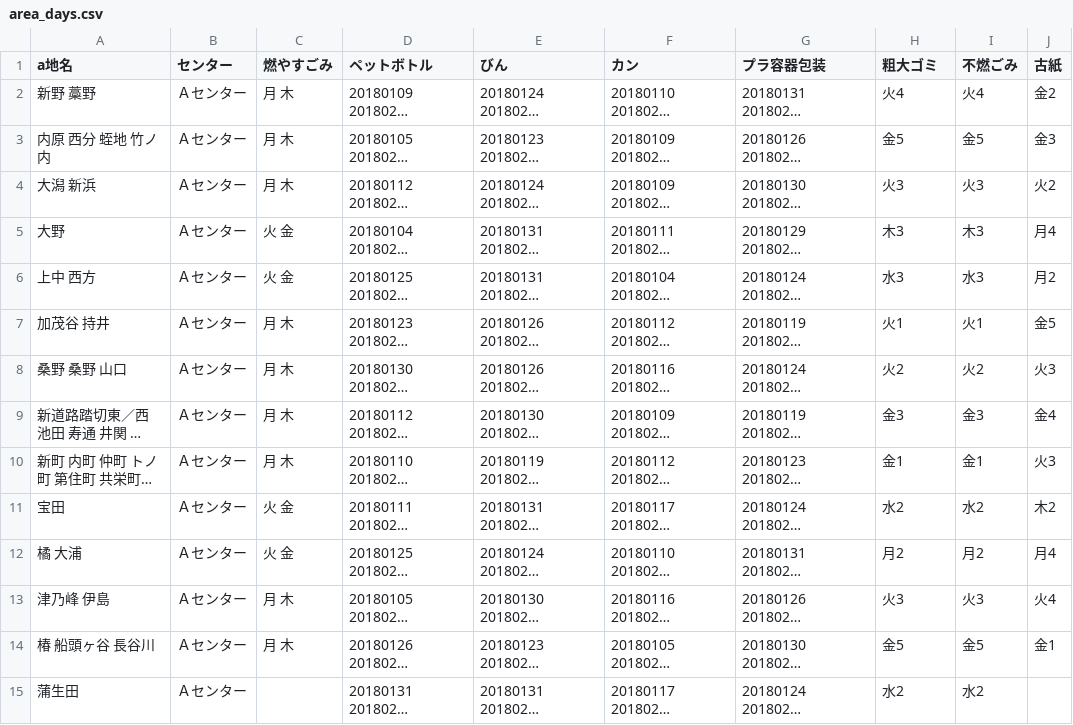
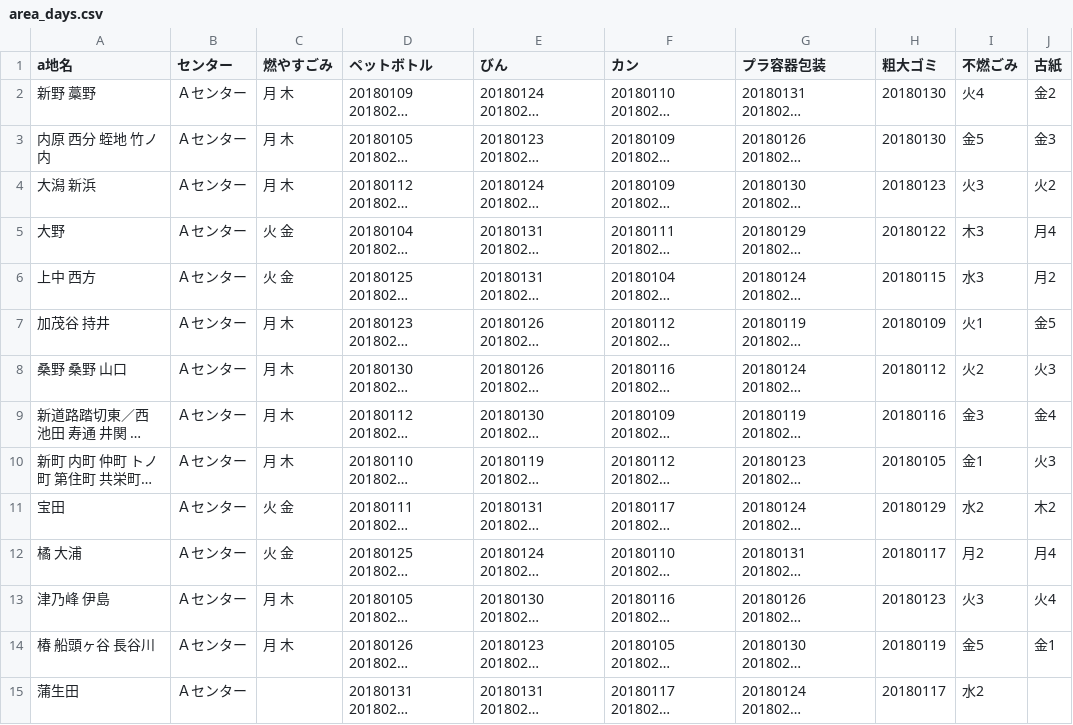
Before and after one commit to tokushima5374/ananshi, a CSV file: data/area_days.csv, drawn as a sheet; only a part is shown; long unchanged cells end in …; the diff covers the shown part only; the diff names each change by its address in the sheet, - before the commit and + after, or states it on an @@ line.

Commit message:
Update area_days.csv

```diff
--- a/data/area_days.csv
+++ b/data/area_days.csv
-H2 (粗大ゴミ): 火4
+H2 (粗大ゴミ): 20180130
-H3 (粗大ゴミ): 金5
+H3 (粗大ゴミ): 20180130
-H4 (粗大ゴミ): 火3
+H4 (粗大ゴミ): 20180123
-H5 (粗大ゴミ): 木3
+H5 (粗大ゴミ): 20180122
-H6 (粗大ゴミ): 水3
+H6 (粗大ゴミ): 20180115
-H7 (粗大ゴミ): 火1
+H7 (粗大ゴミ): 20180109
-H8 (粗大ゴミ): 火2
+H8 (粗大ゴミ): 20180112
-H9 (粗大ゴミ): 金3
+H9 (粗大ゴミ): 20180116
-H10 (粗大ゴミ): 金1
+H10 (粗大ゴミ): 20180105
-H11 (粗大ゴミ): 水2
+H11 (粗大ゴミ): 20180129
-H12 (粗大ゴミ): 月2
+H12 (粗大ゴミ): 20180117
-H13 (粗大ゴミ): 火3
+H13 (粗大ゴミ): 20180123
-H14 (粗大ゴミ): 金5
+H14 (粗大ゴミ): 20180119
-H15 (粗大ゴミ): 水2
+H15 (粗大ゴミ): 20180117
```
Also changed, not shown: 16 edited cells elsewhere in this file.
